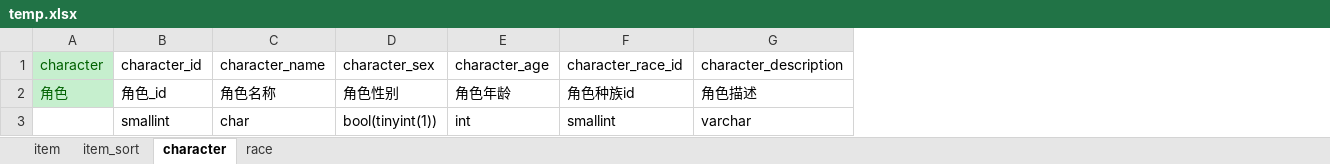
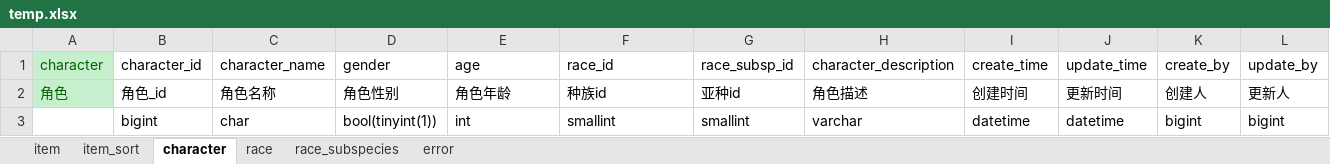
Before and after one commit to chenphxx/Projtct1, an Excel workbook: database/schema/temp.xlsx, sheet character, drawn as a sheet; values as stored, in another font and other column widths than the file's, no borders; the diff names each change by its address in the sheet, - before the commit and + after, or states it on an @@ line.

```diff
--- a/database/schema/temp.xlsx (sheet character)
+++ b/database/schema/temp.xlsx (sheet character)
+sheet tab: race_subspecies
+sheet tab: error
+column G (race_subsp_id), rows 2-3: 亚种id | smallint
+column I (create_time), rows 2-3: 创建时间 | datetime
+column J (update_time), rows 2-3: 更新时间 | datetime
+column K (create_by), rows 2-3: 创建人 | bigint
+column L (update_by), rows 2-3: 更新人 | bigint
-D1: character_sex
+D1: gender
-E1: character_age
+E1: age
-F1: character_race_id
+F1: race_id
-F2 (race_id): 角色种族id
+F2 (race_id): 种族id
-B3 (character_id): smallint
+B3 (character_id): bigint
```
Also changed, not shown: sheet race, sheet item_sort, sheet item.
